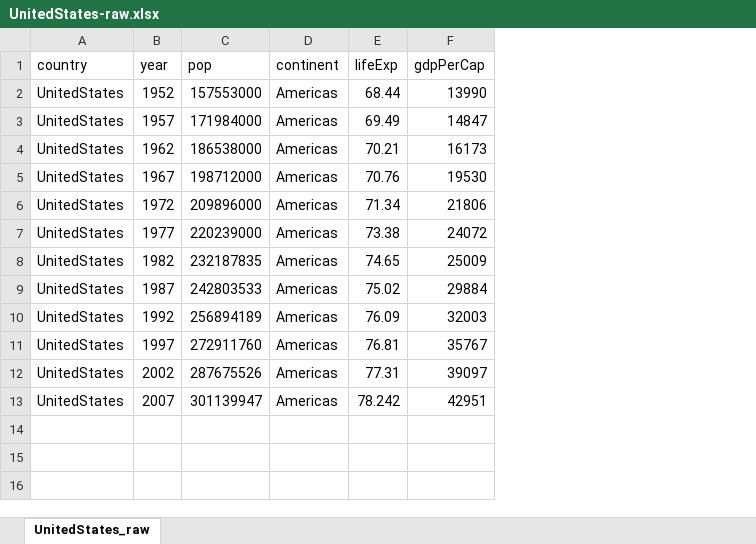
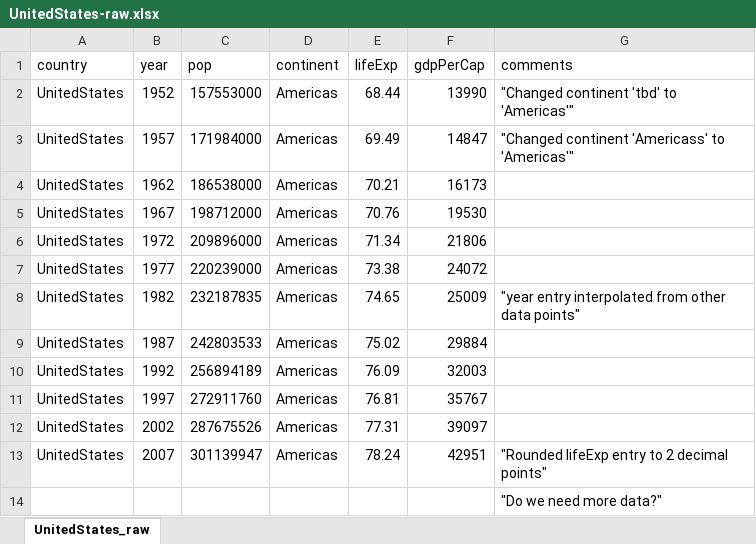
Before and after one commit to weissguy/KEYSTrainingData, an Excel workbook: UnitedStates-raw.xlsx, sheet UnitedStates_raw, drawn as a sheet; values as stored, in another font and other column widths than the file's, no borders; the diff names each change by its address in the sheet, - before the commit and + after, or states it on an @@ line.

```diff
--- a/UnitedStates-raw.xlsx (sheet UnitedStates_raw)
+++ b/UnitedStates-raw.xlsx (sheet UnitedStates_raw)
+column G (comments), rows 2-13: "Changed continent 'tbd' to 'Americas'" | "Changed continent 'Americass' to 'Americas'" |  |  |  |  | "year entry interpolated from other data points" |  |  |  |  | "Rounded lifeExp entry to 2 decimal points"
-E13 (lifeExp): 78.242
+E13 (lifeExp): 78.24
+row 14:  |  |  |  |  |  | "Do we need more data?"
```
Also changed, not shown: 1 other file.
